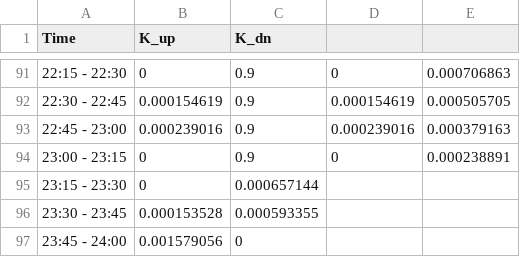
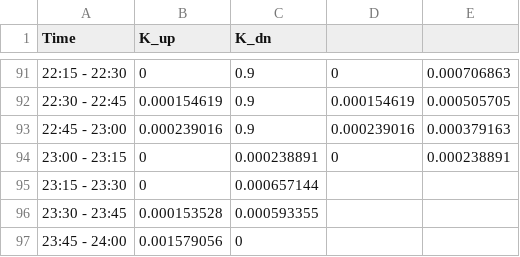
Before and after one commit to zhaoming-hu/project_work, a CSV file: data/capacity_reserves.csv, drawn as a sheet; only a part is shown, gaps mark what is left out.

```diff
--- a/data/capacity_reserves.csv
+++ b/data/capacity_reserves.csv
@@ -93,3 +93,3 @@
 "22:45 - 23:00				",0.000239016,0.9,0.000239016,0.000379163,,
-"23:00 - 23:15				",0,0.9,0,0.000238891,,
+"23:00 - 23:15				",0,0.000238891,0,0.000238891,,
 "23:15 - 23:30				",0,0.000657144,,,,
```
Also changed, not shown: data/Balancing_price_2025_05_01.csv, data/Capacity_price_2025-05-01.csv, 18 other files.
